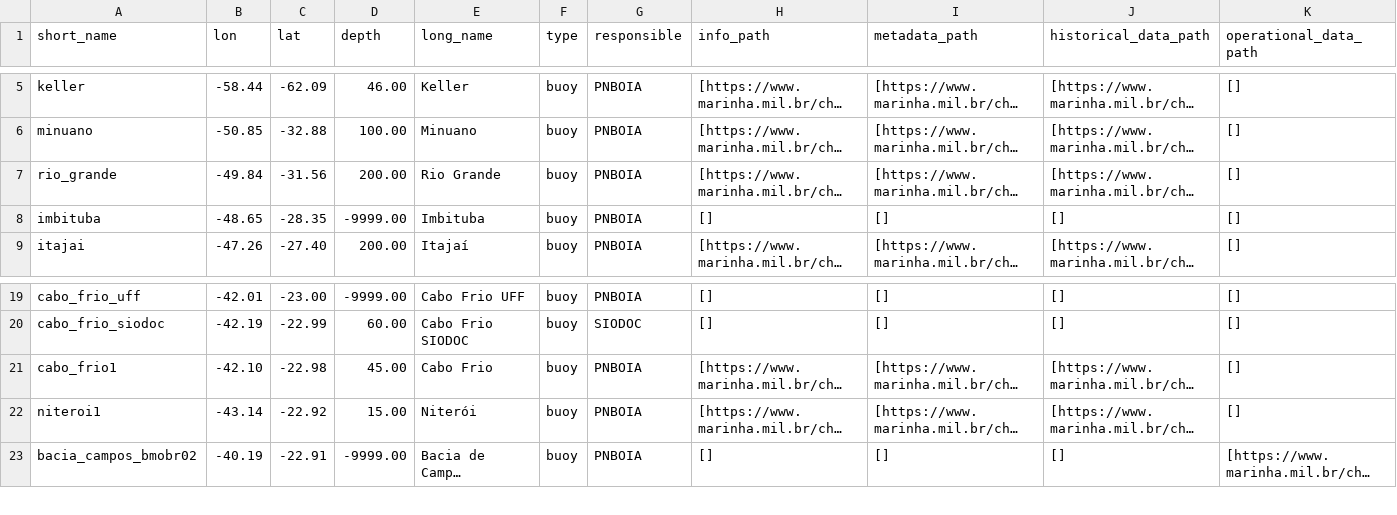
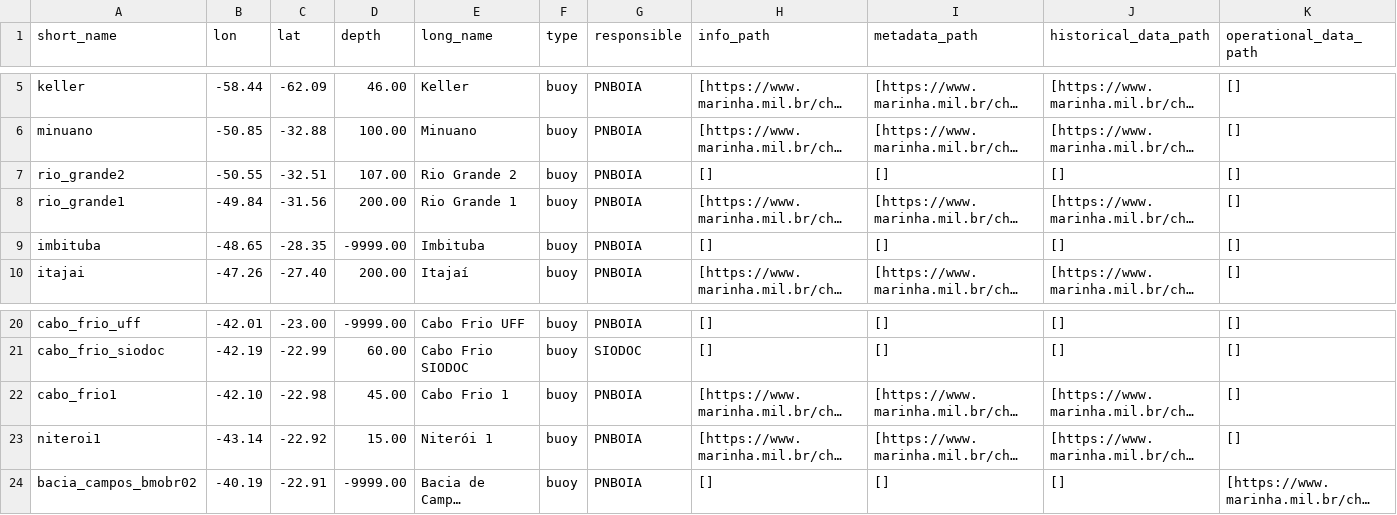
Before and after one commit to douglasnehme/data-misc, a CSV file: ocean_fixed_stations.csv, drawn as a sheet; only a part is shown, gaps mark what is left out; long unchanged cells end in …; addresses are those after the commit; the diff names each change by its address in the sheet, - before the commit and + after, or states it on an @@ line.

Commit message:
Add the last Rio Grande buoy and modify Cabo Frio 1 and Niterói 1 buoy name

```diff
--- a/ocean_fixed_stations.csv
+++ b/ocean_fixed_stations.csv
+row 7: rio_grande2 | -50.55 | -32.51 | 107.00 | Rio Grande 2 | buoy | PNBOIA | [] | [] | [] | []
-A8 (short_name): rio_grande
+A8 (short_name): rio_grande1
-E8 (long_name): Rio Grande
+E8 (long_name): Rio Grande 1
-E22 (long_name): Cabo Frio
+E22 (long_name): Cabo Frio 1
-E23 (long_name): Niterói
+E23 (long_name): Niterói 1
```
